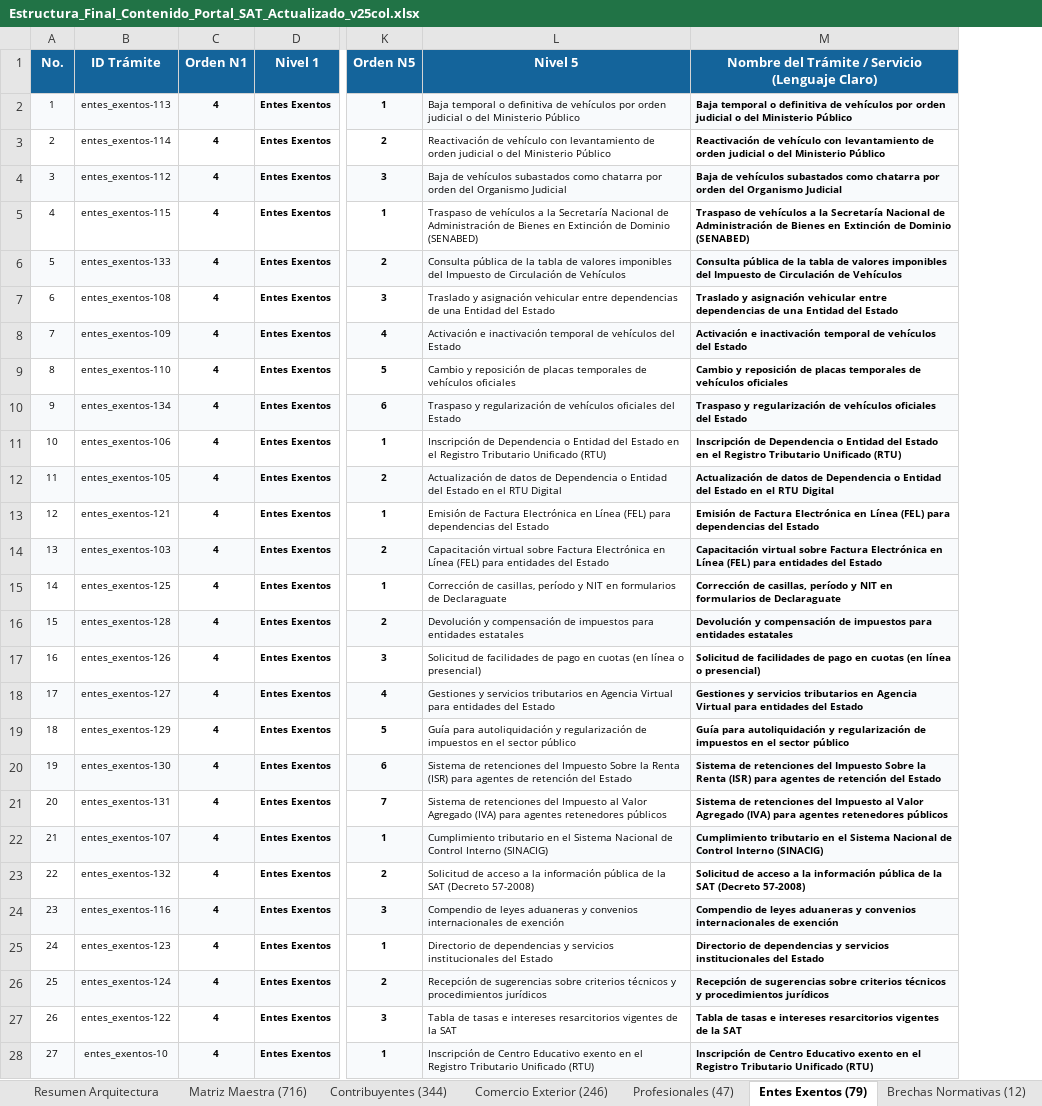
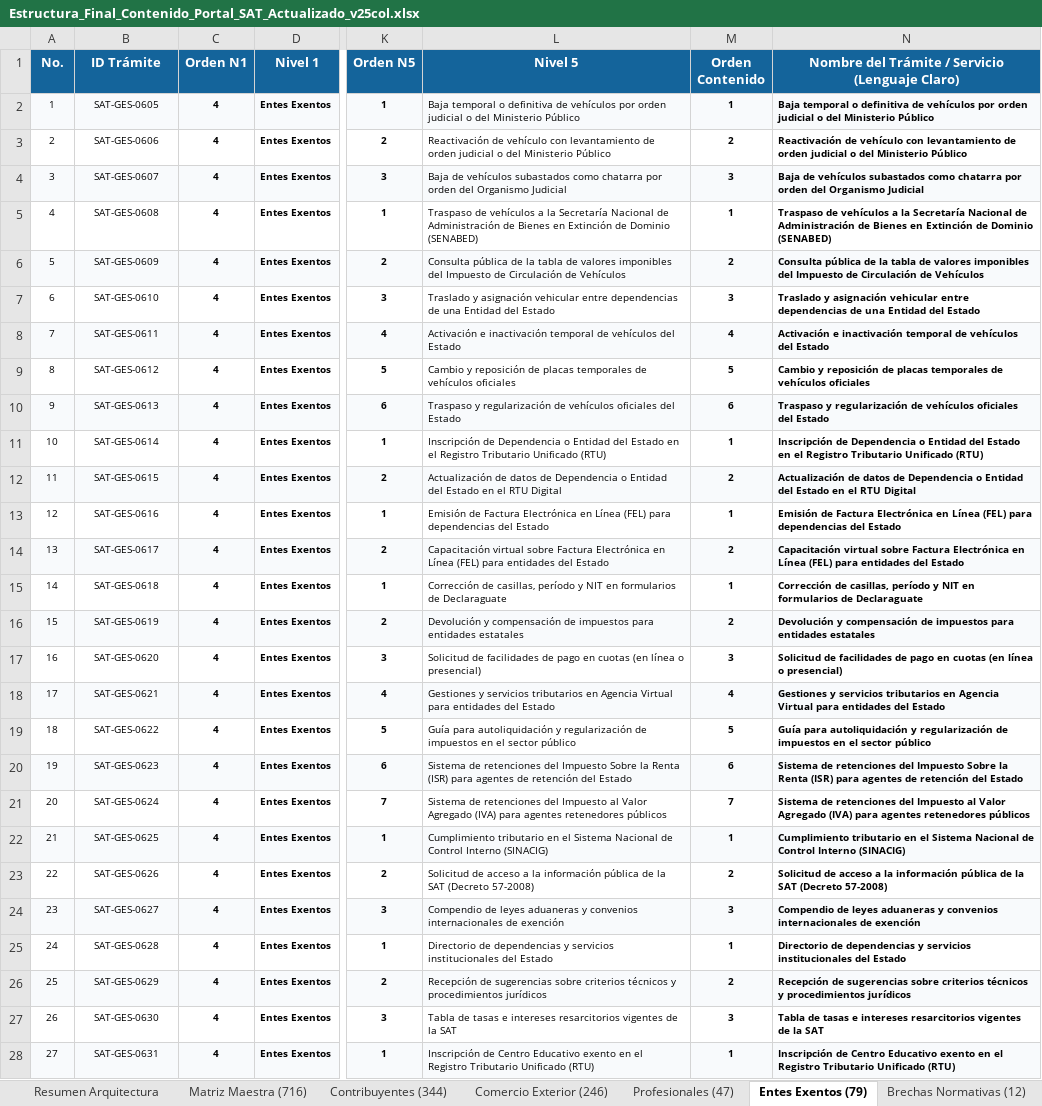
Before and after one commit to elKevin24/SAT, an Excel workbook: docs/fuentes-datos/Estructura_Final_Contenido_Portal_SAT_Actualizado_v25col.xlsx, sheet Entes Exentos (79), drawn as a sheet; only a part is shown, gaps mark what is left out; values as stored, in another font and other column widths than the file's, no borders; the diff covers the shown part only; the diff names each change by its address in the sheet, - before the commit and + after, or states it on an @@ line.

Commit message:
feat(afpa): migrar AFPA a SAT-GES-####, aplicar regla Miller, columna orden_contenido y rescatar URLs

```diff
--- a/docs/fuentes-datos/Estructura_Final_Contenido_Portal_SAT_Actualizado_v25col.xlsx (sheet Entes Exentos (79))
+++ b/docs/fuentes-datos/Estructura_Final_Contenido_Portal_SAT_Actualizado_v25col.xlsx (sheet Entes Exentos (79))
+column M (Orden Contenido), rows 2-28: 1 | 2 | 3 | 1 | 2 | 3 | 4 | 5 | 6 | 1 | 2 | 1 | 2 | 1 | 2 | 3 | 4 | 5 | 6 | 7 | 1 | 2 | 3 | 1 | 2 | 3 | 1
-B2 (ID Trámite): entes_exentos-113
+B2 (ID Trámite): SAT-GES-0605
-B3 (ID Trámite): entes_exentos-114
+B3 (ID Trámite): SAT-GES-0606
-B4 (ID Trámite): entes_exentos-112
+B4 (ID Trámite): SAT-GES-0607
-B5 (ID Trámite): entes_exentos-115
+B5 (ID Trámite): SAT-GES-0608
-B6 (ID Trámite): entes_exentos-133
+B6 (ID Trámite): SAT-GES-0609
-B7 (ID Trámite): entes_exentos-108
+B7 (ID Trámite): SAT-GES-0610
-B8 (ID Trámite): entes_exentos-109
+B8 (ID Trámite): SAT-GES-0611
-B9 (ID Trámite): entes_exentos-110
+B9 (ID Trámite): SAT-GES-0612
-B10 (ID Trámite): entes_exentos-134
+B10 (ID Trámite): SAT-GES-0613
-B11 (ID Trámite): entes_exentos-106
+B11 (ID Trámite): SAT-GES-0614
-B12 (ID Trámite): entes_exentos-105
+B12 (ID Trámite): SAT-GES-0615
-B13 (ID Trámite): entes_exentos-121
+B13 (ID Trámite): SAT-GES-0616
-B14 (ID Trámite): entes_exentos-103
+B14 (ID Trámite): SAT-GES-0617
-B15 (ID Trámite): entes_exentos-125
+B15 (ID Trámite): SAT-GES-0618
-B16 (ID Trámite): entes_exentos-128
+B16 (ID Trámite): SAT-GES-0619
-B17 (ID Trámite): entes_exentos-126
+B17 (ID Trámite): SAT-GES-0620
-B18 (ID Trámite): entes_exentos-127
+B18 (ID Trámite): SAT-GES-0621
-B19 (ID Trámite): entes_exentos-129
+B19 (ID Trámite): SAT-GES-0622
-B20 (ID Trámite): entes_exentos-130
+B20 (ID Trámite): SAT-GES-0623
-B21 (ID Trámite): entes_exentos-131
+B21 (ID Trámite): SAT-GES-0624
-B22 (ID Trámite): entes_exentos-107
+B22 (ID Trámite): SAT-GES-0625
-B23 (ID Trámite): entes_exentos-132
+B23 (ID Trámite): SAT-GES-0626
-B24 (ID Trámite): entes_exentos-116
+B24 (ID Trámite): SAT-GES-0627
-B25 (ID Trámite): entes_exentos-123
+B25 (ID Trámite): SAT-GES-0628
-B26 (ID Trámite): entes_exentos-124
+B26 (ID Trámite): SAT-GES-0629
-B27 (ID Trámite): entes_exentos-122
+B27 (ID Trámite): SAT-GES-0630
-B28 (ID Trámite): entes_exentos-10
+B28 (ID Trámite): SAT-GES-0631
```
Also changed, not shown: 52 edited cells elsewhere in this sheet, sheet Matriz Maestra (716), sheet Comercio Exterior (246), sheet Contribuyentes (344), sheet Profesionales (47), sheet Resumen Arquitectura, sheet Brechas Normativas (12), 6 other files.
